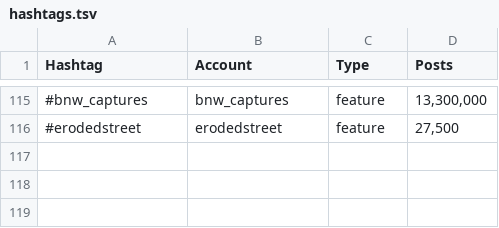
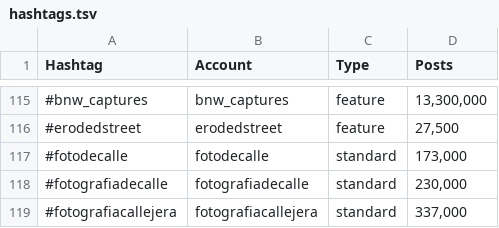
Before and after one commit to palisadoes/potpourri-python, a TSV file: data/hashtags.tsv, drawn as a sheet; only a part is shown, gaps mark what is left out.

Commit message:
Initial Commit

```diff
--- a/data/hashtags.tsv
+++ b/data/hashtags.tsv
@@ -116 +116,4 @@ Hashtag	Account	Type	Posts
 #erodedstreet	erodedstreet	feature	27,500
+#fotodecalle	fotodecalle	standard	173,000
+#fotografiadecalle	fotografiadecalle	standard	230,000
+#fotografiacallejera	fotografiacallejera	standard	337,000
```
